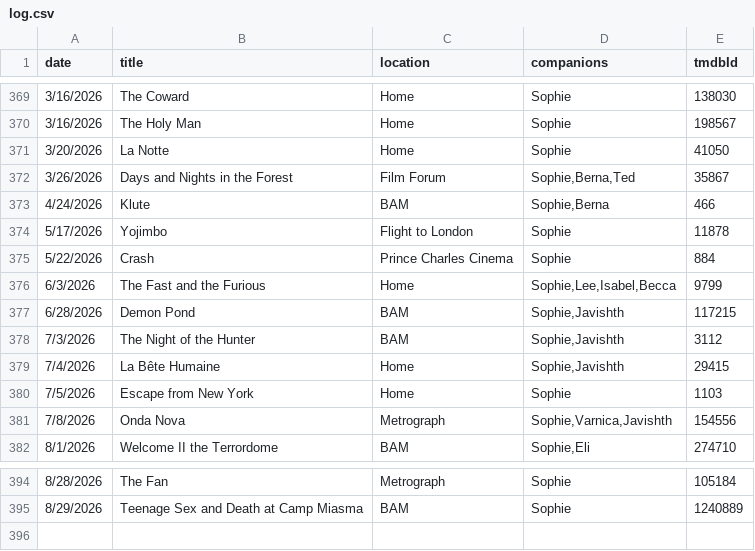
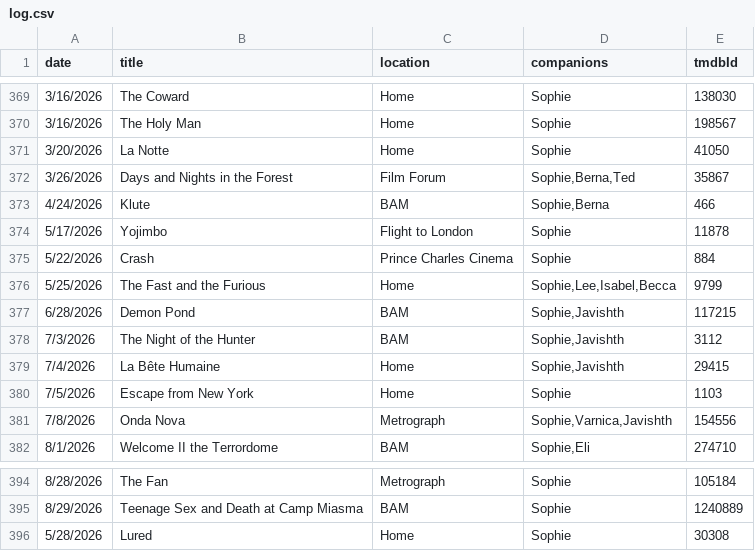
Before and after one commit to shreshthkhilani/shreshth-filmstruck, a CSV file: data/log.csv, drawn as a sheet; only a part is shown, gaps mark what is left out.

```diff
--- a/data/log.csv
+++ b/data/log.csv
@@ -375,3 +375,3 @@ date,title,location,companions,tmdbId
 5/22/2026,Crash,Prince Charles Cinema,Sophie,884
-6/3/2026,The Fast and the Furious,Home,"Sophie,Lee,Isabel,Becca",9799
+5/25/2026,The Fast and the Furious,Home,"Sophie,Lee,Isabel,Becca",9799
 6/28/2026,Demon Pond,BAM,"Sophie,Javishth",117215
@@ -395 +395,2 @@ date,title,location,companions,tmdbId
 8/29/2026,Teenage Sex and Death at Camp Miasma,BAM,Sophie,1240889
+5/28/2026,Lured,Home,Sophie,30308
```
Also changed, not shown: data/films.csv, data/stats.csv.
